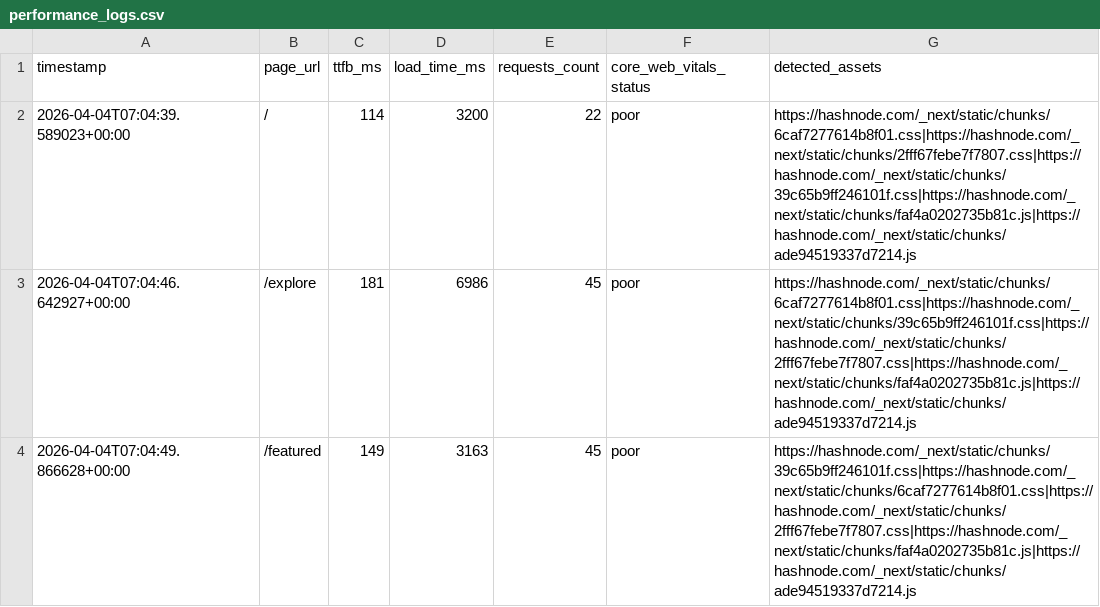
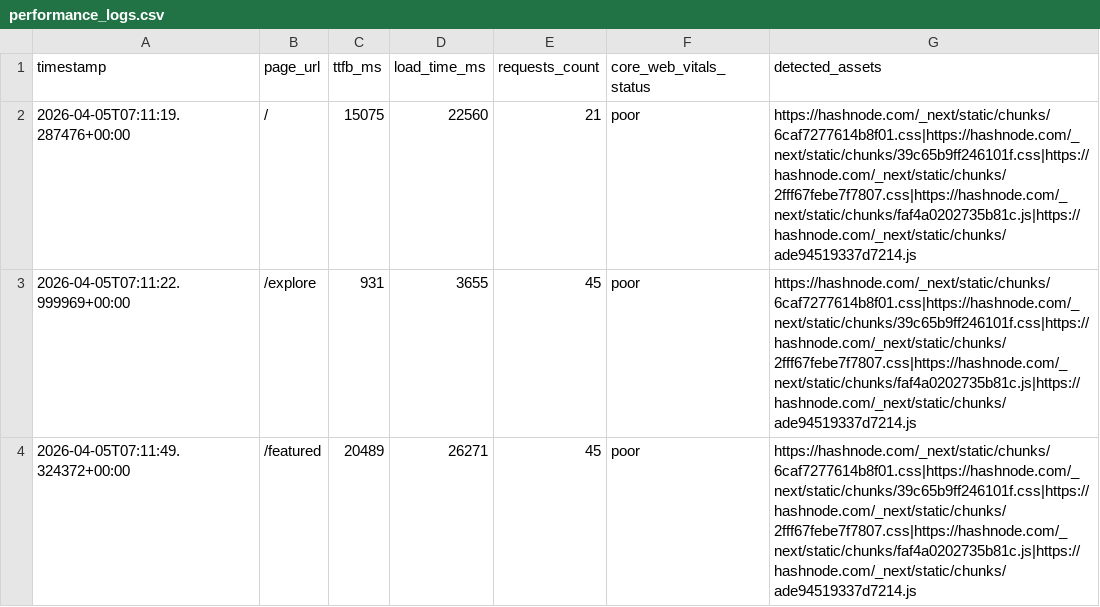
Before and after one commit to Niswan028/ai_ops_workflow_governor, a CSV file: data/performance_logs.csv, drawn as a sheet.

```diff
--- a/data/performance_logs.csv
+++ b/data/performance_logs.csv
@@ -1,4 +1,4 @@
 timestamp,page_url,ttfb_ms,load_time_ms,requests_count,core_web_vitals_status,detected_assets
-2026-04-04T07:04:39.589023+00:00,/,114,3200,22,poor,https://hashnode.com/_next/static/chunks/6caf7277614b8f01.css|https://hashnode.com/_next/static/chunks/2fff67febe7f7807.css|https://hashnode.com/_next/static/chunks/39c65b9ff246101f.css|https://hashnode.com/_next/static/chunks/faf4a0202735b81c.js|https://hashnode.com/_next/static/chunks/ade94519337d7214.js
-2026-04-04T07:04:46.642927+00:00,/explore,181,6986,45,poor,https://hashnode.com/_next/static/chunks/6caf7277614b8f01.css|https://hashnode.com/_next/static/chunks/39c65b9ff246101f.css|https://hashnode.com/_next/static/chunks/2fff67febe7f7807.css|https://hashnode.com/_next/static/chunks/faf4a0202735b81c.js|https://hashnode.com/_next/static/chunks/ade94519337d7214.js
-2026-04-04T07:04:49.866628+00:00,/featured,149,3163,45,poor,https://hashnode.com/_next/static/chunks/39c65b9ff246101f.css|https://hashnode.com/_next/static/chunks/6caf7277614b8f01.css|https://hashnode.com/_next/static/chunks/2fff67febe7f7807.css|https://hashnode.com/_next/static/chunks/faf4a0202735b81c.js|https://hashnode.com/_next/static/chunks/ade94519337d7214.js
+2026-04-05T07:11:19.287476+00:00,/,15075,22560,21,poor,https://hashnode.com/_next/static/chunks/6caf7277614b8f01.css|https://hashnode.com/_next/static/chunks/39c65b9ff246101f.css|https://hashnode.com/_next/static/chunks/2fff67febe7f7807.css|https://hashnode.com/_next/static/chunks/faf4a0202735b81c.js|https://hashnode.com/_next/static/chunks/ade94519337d7214.js
+2026-04-05T07:11:22.999969+00:00,/explore,931,3655,45,poor,https://hashnode.com/_next/static/chunks/6caf7277614b8f01.css|https://hashnode.com/_next/static/chunks/39c65b9ff246101f.css|https://hashnode.com/_next/static/chunks/2fff67febe7f7807.css|https://hashnode.com/_next/static/chunks/faf4a0202735b81c.js|https://hashnode.com/_next/static/chunks/ade94519337d7214.js
+2026-04-05T07:11:49.324372+00:00,/featured,20489,26271,45,poor,https://hashnode.com/_next/static/chunks/6caf7277614b8f01.css|https://hashnode.com/_next/static/chunks/39c65b9ff246101f.css|https://hashnode.com/_next/static/chunks/2fff67febe7f7807.css|https://hashnode.com/_next/static/chunks/faf4a0202735b81c.js|https://hashnode.com/_next/static/chunks/ade94519337d7214.js
```
Also changed, not shown: data/performance_logs_history.csv, 3 other files.
